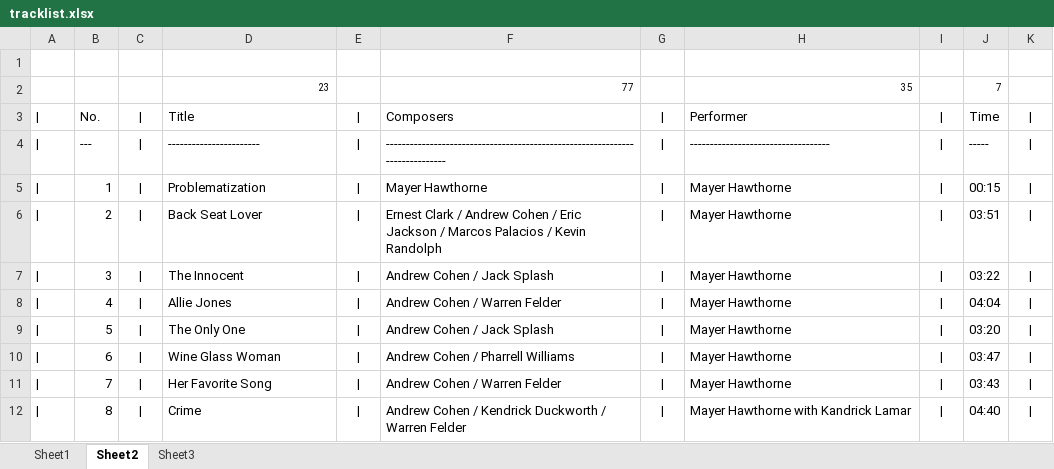
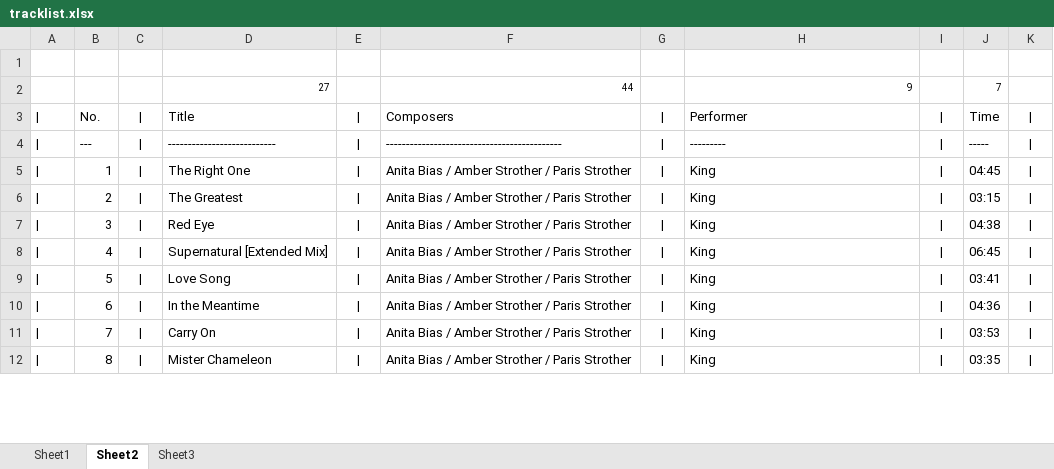
Before and after one commit to kazz2001/my-carbon-site, an Excel workbook: tracklist.xlsx, sheet Sheet2, drawn as a sheet; only a part is shown; values as stored, in another font and other column widths than the file's, no borders; removed rows and columns are numbered as before the commit, all else as after; the diff covers the shown part only; the diff names each change by its address in the sheet, - before the commit and + after, or states it on an @@ line.

```diff
--- a/tracklist.xlsx (sheet Sheet2)
+++ b/tracklist.xlsx (sheet Sheet2)
-row 2:  |  |  | 23 |  | 77 |  | 35 |  | 7
+row 2:  |  |  | 27 |  | 44 |  | 9 |  | 7
-D4: -----------------------
+D4: ---------------------------
-F4: -----------------------------------------------------------------------------
+F4: --------------------------------------------
-H4: -----------------------------------
+H4: ---------
-D5: Problematization
+D5: The Right One
-F5: Mayer Hawthorne
+F5: Anita Bias / Amber Strother / Paris Strother
-H5:H11: Mayer Hawthorne
+H5:H11: King
-J5: 00:15
+J5: 04:45
-D6: Back Seat Lover
+D6: The Greatest
-F6: Ernest Clark / Andrew Cohen / Eric Jackson / Marcos Palacios / Kevin Randolph
+F6: Anita Bias / Amber Strother / Paris Strother
-J6: 03:51
+J6: 03:15
-D7: The Innocent
+D7: Red Eye
-F7: Andrew Cohen / Jack Splash
+F7: Anita Bias / Amber Strother / Paris Strother
-J7: 03:22
+J7: 04:38
-D8: Allie Jones
+D8: Supernatural [Extended Mix]
-F8: Andrew Cohen / Warren Felder
+F8: Anita Bias / Amber Strother / Paris Strother
-J8: 04:04
+J8: 06:45
-D9: The Only One
+D9: Love Song
-F9: Andrew Cohen / Jack Splash
+F9: Anita Bias / Amber Strother / Paris Strother
-J9: 03:20
+J9: 03:41
-D10: Wine Glass Woman
+D10: In the Meantime
-F10: Andrew Cohen / Pharrell Williams
+F10: Anita Bias / Amber Strother / Paris Strother
-J10: 03:47
+J10: 04:36
-D11: Her Favorite Song
+D11: Carry On
-F11: Andrew Cohen / Warren Felder
+F11: Anita Bias / Amber Strother / Paris Strother
-J11: 03:43
+J11: 03:53
-D12: Crime
+D12: Mister Chameleon
-F12: Andrew Cohen / Kendrick Duckworth / Warren Felder
+F12: Anita Bias / Amber Strother / Paris Strother
-H12: Mayer Hawthorne with Kandrick Lamar
+H12: King
-J12: 04:40
+J12: 03:35
```
Also changed, not shown: 26 edited cells elsewhere in this sheet, sheet Sheet1, sheet Sheet3, 8 other files.
